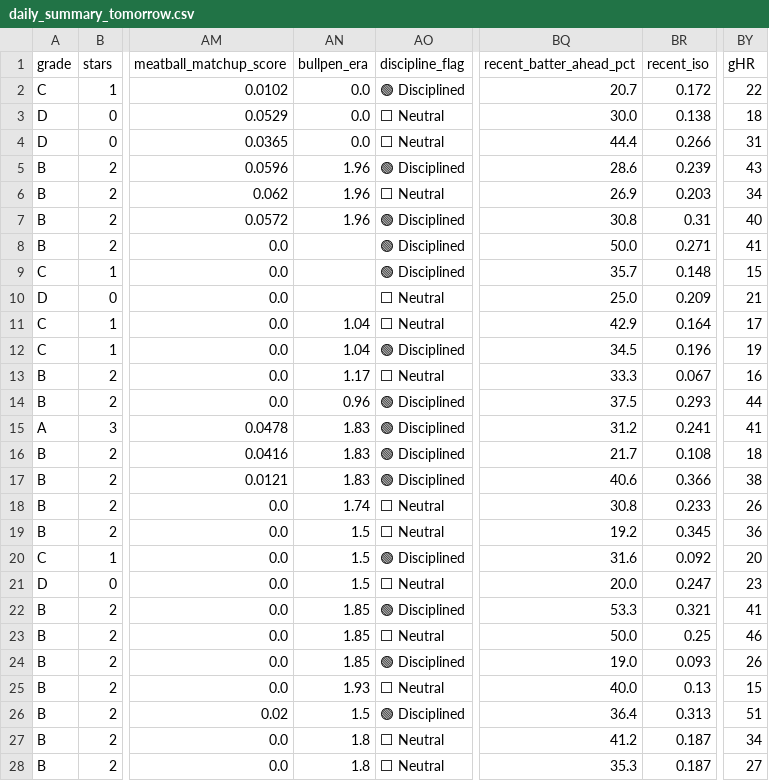
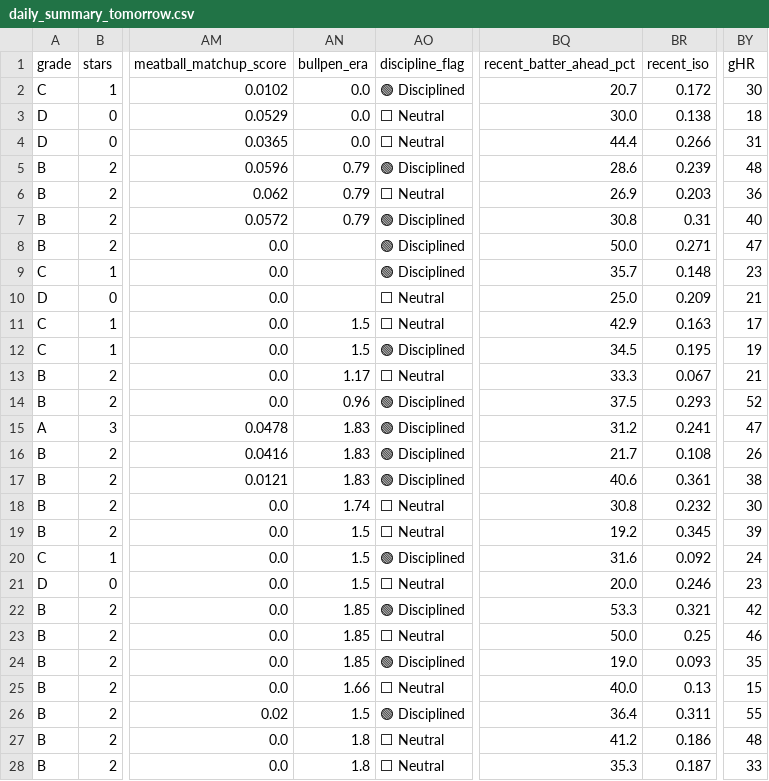
Before and after one commit to prsm-labs/going-yard, a CSV file: public/data/daily_summary_tomorrow.csv, drawn as a sheet; only a part is shown, gaps mark what is left out; the diff covers the shown part only; the diff names each change by its address in the sheet, - before the commit and + after, or states it on an @@ line.

```diff
--- a/public/data/daily_summary_tomorrow.csv
+++ b/public/data/daily_summary_tomorrow.csv
-BY2 (gHR): 22
+BY2 (gHR): 30
-AN5:AN7 (bullpen_era): 1.96
+AN5:AN7 (bullpen_era): 0.79
-BY5 (gHR): 43
+BY5 (gHR): 48
-BY6 (gHR): 34
+BY6 (gHR): 36
-BY8 (gHR): 41
+BY8 (gHR): 47
-BY9 (gHR): 15
+BY9 (gHR): 23
-AN11:AN12 (bullpen_era): 1.04
+AN11:AN12 (bullpen_era): 1.5
-BR11 (recent_iso): 0.164
+BR11 (recent_iso): 0.163
-BR12 (recent_iso): 0.196
+BR12 (recent_iso): 0.195
-BY13 (gHR): 16
+BY13 (gHR): 21
-BY14 (gHR): 44
+BY14 (gHR): 52
-BY15 (gHR): 41
+BY15 (gHR): 47
-BY16 (gHR): 18
+BY16 (gHR): 26
-BR17 (recent_iso): 0.366
+BR17 (recent_iso): 0.361
-BR18 (recent_iso): 0.233
+BR18 (recent_iso): 0.232
-BY18 (gHR): 26
+BY18 (gHR): 30
-BY19 (gHR): 36
+BY19 (gHR): 39
-BY20 (gHR): 20
+BY20 (gHR): 24
-BR21 (recent_iso): 0.247
+BR21 (recent_iso): 0.246
-BY22 (gHR): 41
+BY22 (gHR): 42
-BY24 (gHR): 26
+BY24 (gHR): 35
-AN25 (bullpen_era): 1.93
+AN25 (bullpen_era): 1.66
-BR26 (recent_iso): 0.313
+BR26 (recent_iso): 0.311
-BY26 (gHR): 51
+BY26 (gHR): 55
-BR27 (recent_iso): 0.187
+BR27 (recent_iso): 0.186
-BY27 (gHR): 34
+BY27 (gHR): 48
-BY28 (gHR): 27
+BY28 (gHR): 33
```
Also changed, not shown: 58 edited cells elsewhere in this file, public/data/daily_picks_tomorrow.csv, public/data/daily_summary.csv, 4 other files.
